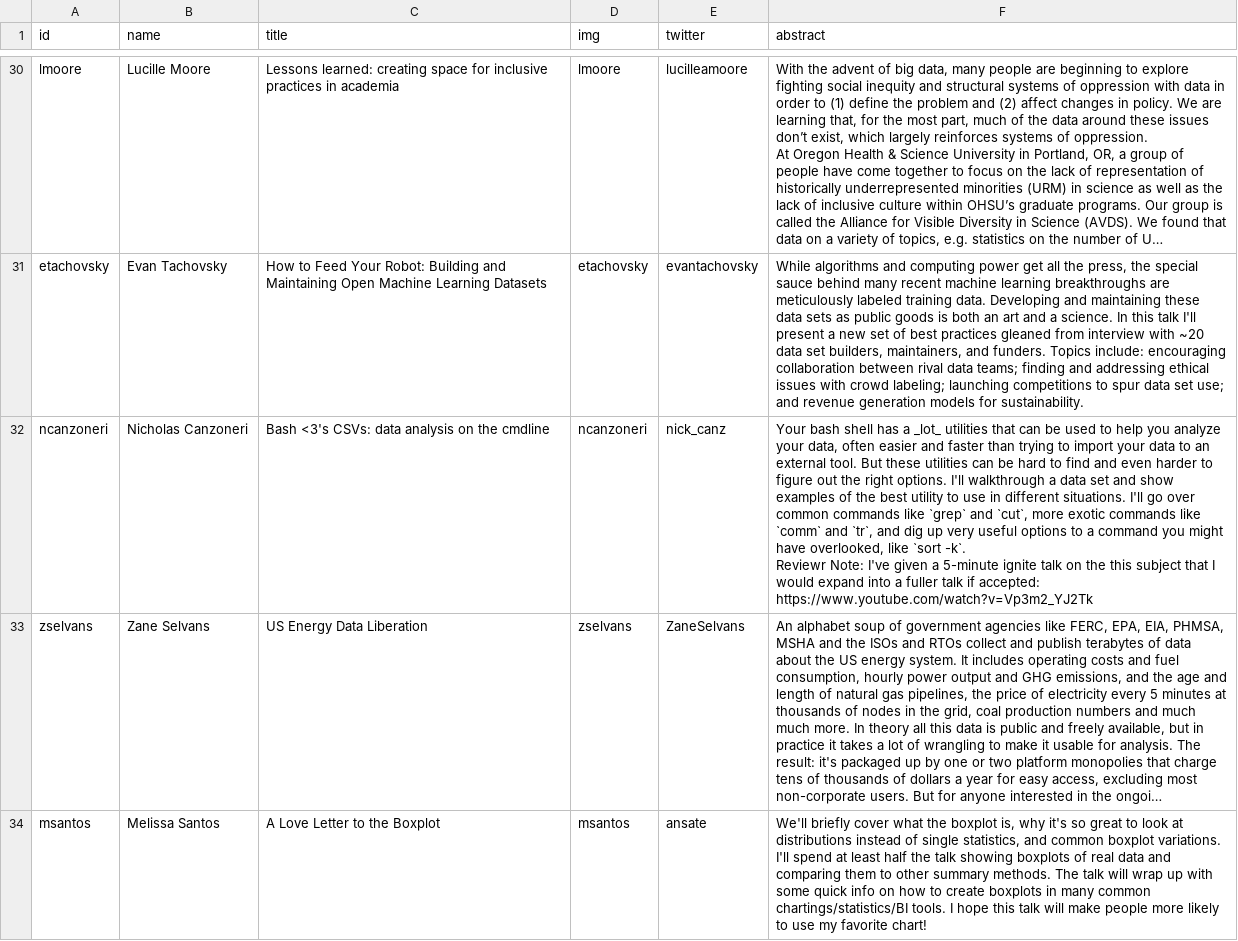
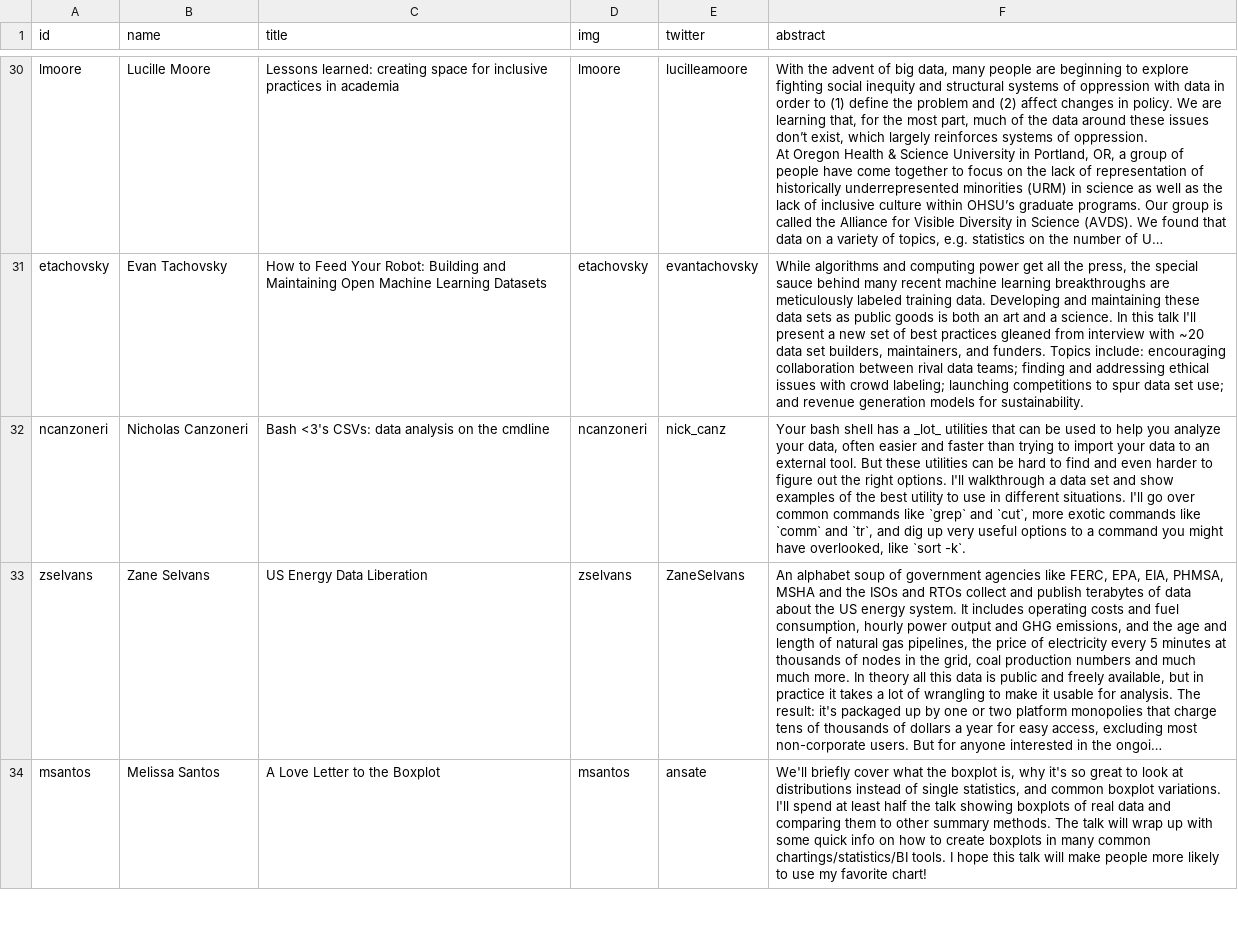
Before and after one commit to csvconf/csvconf.com, a CSV file: _data/2019_speakers.csv, drawn as a sheet; only a part is shown, gaps mark what is left out; long unchanged cells end in …; ↵ is a line break in a cell; the diff names each change by its address in the sheet, - before the commit and + after, or states it on an @@ line.

Commit message:
Removes some extraneous info from nickcanz talk abstract

```diff
--- a/_data/2019_speakers.csv
+++ b/_data/2019_speakers.csv
-F32 (abstract): …`sort -k`. ↵ Reviewr Note: I've given a 5-minute ignite talk on the this subject that I would expand into a fuller talk if accepted: https://www.youtube.com/watch?v=Vp3m2_YJ2Tk
+F32 (abstract): …`sort -k`.
```
